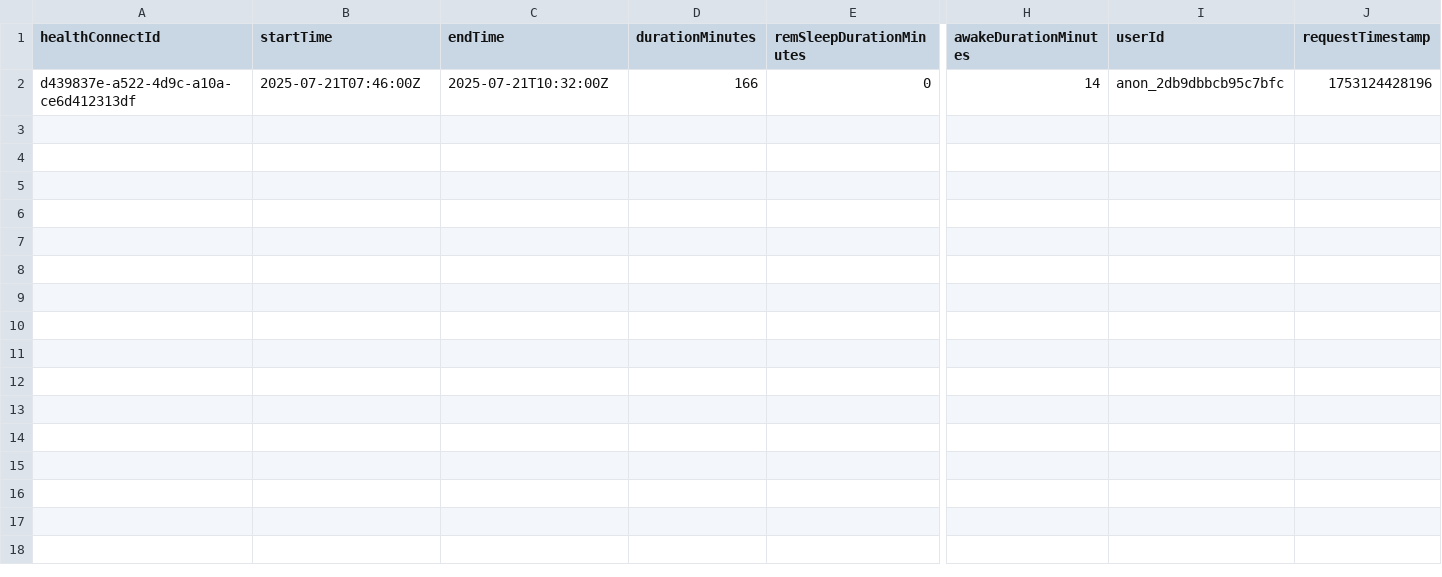
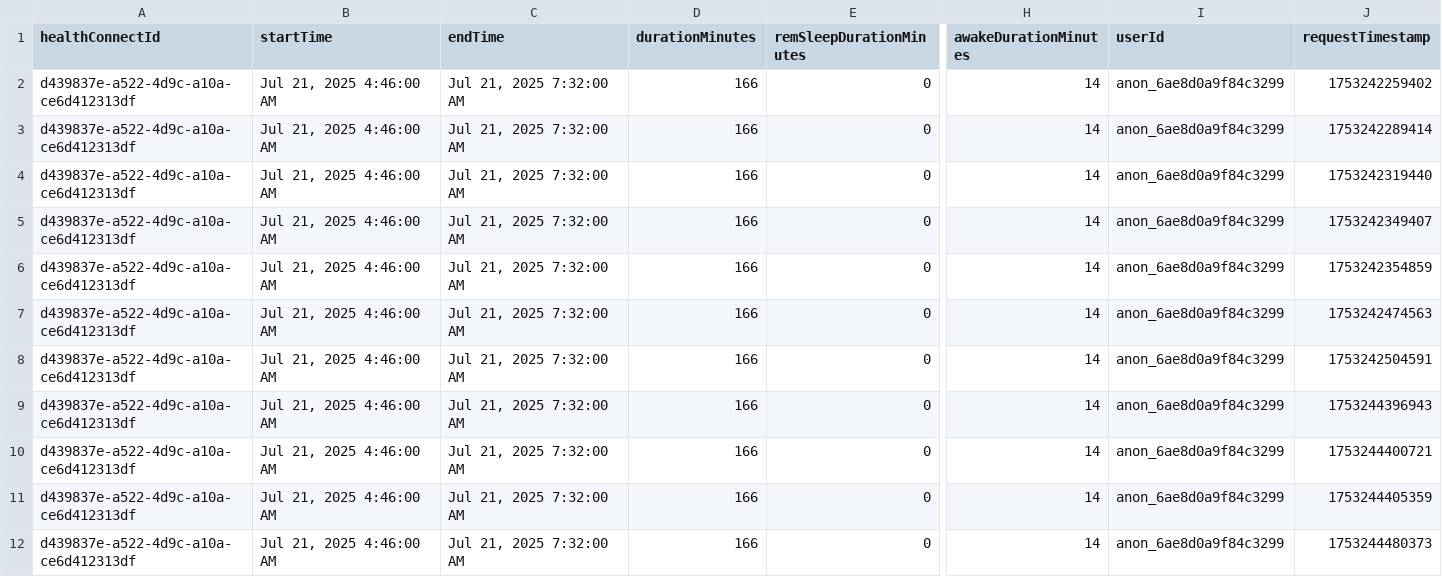
Before and after one commit to Gabriel-Correia-Silva/API-Detect-Fall, a CSV file: csv_data/sleep_sessions.csv, drawn as a sheet; only a part is shown, gaps mark what is left out; rows hold the shown columns only; the diff names each change by its address in the sheet, - before the commit and + after, or states it on an @@ line.

```diff
--- a/csv_data/sleep_sessions.csv
+++ b/csv_data/sleep_sessions.csv
-B2 (startTime): 2025-07-21T07:46:00Z
+B2 (startTime): Jul 21, 2025 4:46:00 AM
-C2 (endTime): 2025-07-21T10:32:00Z
+C2 (endTime): Jul 21, 2025 7:32:00 AM
-I2 (userId): anon_2db9dbbcb95c7bfc
+I2 (userId): anon_6ae8d0a9f84c3299
-J2 (requestTimestamp): 1753124428196
+J2 (requestTimestamp): 1753242259402
+row 3: d439837e-a522-4d9c-a10a-ce6d412313df | Jul 21, 2025 4:46:00 AM | Jul 21, 2025 7:32:00 AM | 166 | 0 | 14 | anon_6ae8d0a9f84c3299 | 1753242289414
+row 4: d439837e-a522-4d9c-a10a-ce6d412313df | Jul 21, 2025 4:46:00 AM | Jul 21, 2025 7:32:00 AM | 166 | 0 | 14 | anon_6ae8d0a9f84c3299 | 1753242319440
+row 5: d439837e-a522-4d9c-a10a-ce6d412313df | Jul 21, 2025 4:46:00 AM | Jul 21, 2025 7:32:00 AM | 166 | 0 | 14 | anon_6ae8d0a9f84c3299 | 1753242349407
+row 6: d439837e-a522-4d9c-a10a-ce6d412313df | Jul 21, 2025 4:46:00 AM | Jul 21, 2025 7:32:00 AM | 166 | 0 | 14 | anon_6ae8d0a9f84c3299 | 1753242354859
+row 7: d439837e-a522-4d9c-a10a-ce6d412313df | Jul 21, 2025 4:46:00 AM | Jul 21, 2025 7:32:00 AM | 166 | 0 | 14 | anon_6ae8d0a9f84c3299 | 1753242474563
+row 8: d439837e-a522-4d9c-a10a-ce6d412313df | Jul 21, 2025 4:46:00 AM | Jul 21, 2025 7:32:00 AM | 166 | 0 | 14 | anon_6ae8d0a9f84c3299 | 1753242504591
+row 9: d439837e-a522-4d9c-a10a-ce6d412313df | Jul 21, 2025 4:46:00 AM | Jul 21, 2025 7:32:00 AM | 166 | 0 | 14 | anon_6ae8d0a9f84c3299 | 1753244396943
+row 10: d439837e-a522-4d9c-a10a-ce6d412313df | Jul 21, 2025 4:46:00 AM | Jul 21, 2025 7:32:00 AM | 166 | 0 | 14 | anon_6ae8d0a9f84c3299 | 1753244400721
+row 11: d439837e-a522-4d9c-a10a-ce6d412313df | Jul 21, 2025 4:46:00 AM | Jul 21, 2025 7:32:00 AM | 166 | 0 | 14 | anon_6ae8d0a9f84c3299 | 1753244405359
+row 12: d439837e-a522-4d9c-a10a-ce6d412313df | Jul 21, 2025 4:46:00 AM | Jul 21, 2025 7:32:00 AM | 166 | 0 | 14 | anon_6ae8d0a9f84c3299 | 1753244480373
```
Also changed, not shown: csv_data/oxygen_saturation.csv, csv_data/steps.csv, 9 other files.
